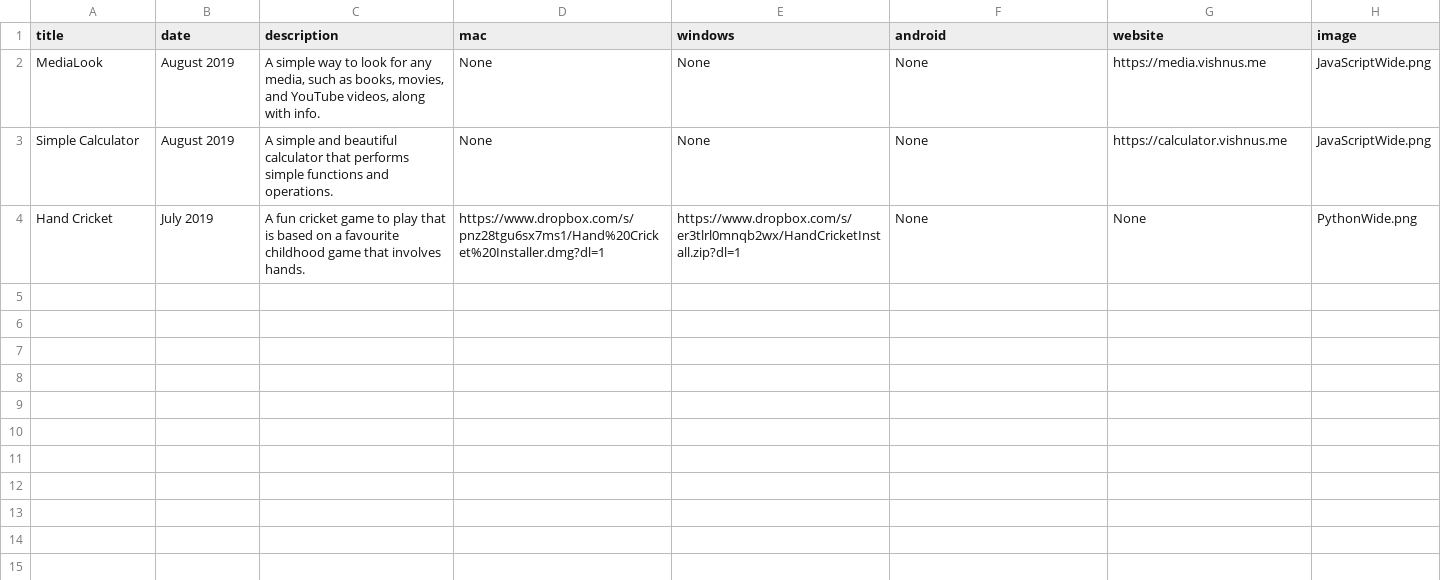
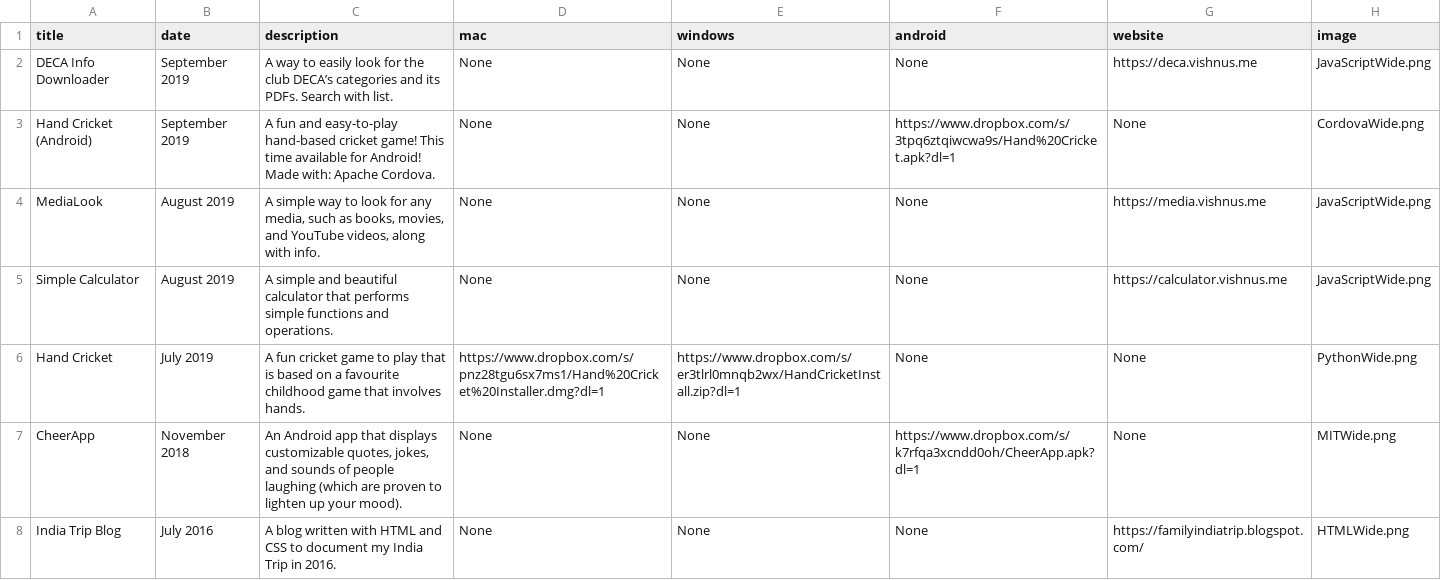
Before and after one commit to vishnupsatish/vishnupsatish.github.io, a CSV file: _data/projects.csv, drawn as a sheet; the diff names each change by its address in the sheet, - before the commit and + after, or states it on an @@ line.

Commit message:
Change projects and data files

```diff
--- a/_data/projects.csv
+++ b/_data/projects.csv
+row 2: DECA Info Downloader | September 2019 | A way to easily look for the club DECA’s categories and its PDFs. Search with list. | None | None | None | https://deca.vishnus.me | JavaScriptWide.png
+row 3: Hand Cricket (Android) | September 2019 | A fun and easy-to-play hand-based cricket game! This time available for Android! Made with: Apache Cordova. | None | None | https://www.dropbox.com/s/3tpq6ztqiwcwa9s/Hand%20Cricket.apk?dl=1 | None | CordovaWide.png
+row 7: CheerApp | November 2018 | An Android app that displays customizable quotes, jokes, and sounds of people laughing (which are proven to lighten up your mood). | None | None | https://www.dropbox.com/s/k7rfqa3xcndd0oh/CheerApp.apk?dl=1 | None | MITWide.png
+row 8: India Trip Blog | July 2016 | A blog written with HTML and CSS to document my India Trip in 2016. | None | None | None | https://familyindiatrip.blogspot.com/ | HTMLWide.png
```
Also changed, not shown: 5 other files.
